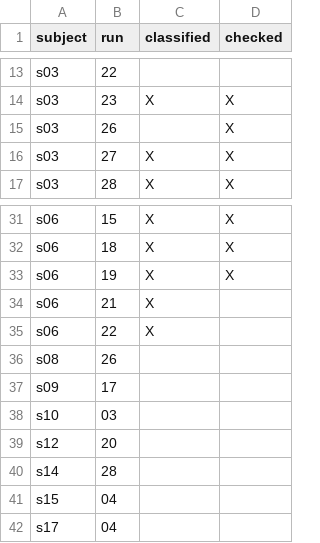
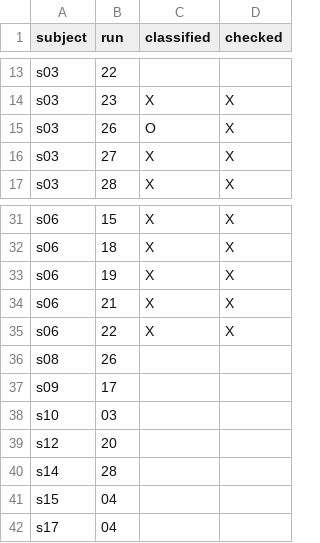
Before and after one commit to DiedrichsenLab/Functional_Fusion, a TSV file: preprocessing/design_files/classifier_short.tsv, drawn as a sheet; only a part is shown, gaps mark what is left out.

Commit message:
Update classifier_short.tsv

```diff
--- a/preprocessing/design_files/classifier_short.tsv
+++ b/preprocessing/design_files/classifier_short.tsv
@@ -14,3 +14,3 @@ s03	22
 s03	23	X	X
-s03	26		X
+s03	26	O	X
 s03	27	X	X
@@ -33,4 +33,4 @@ s06	18	X	X
 s06	19	X	X
-s06	21	X	
-s06	22	X	
+s06	21	X	X
+s06	22	X	X
 s08	26
```
